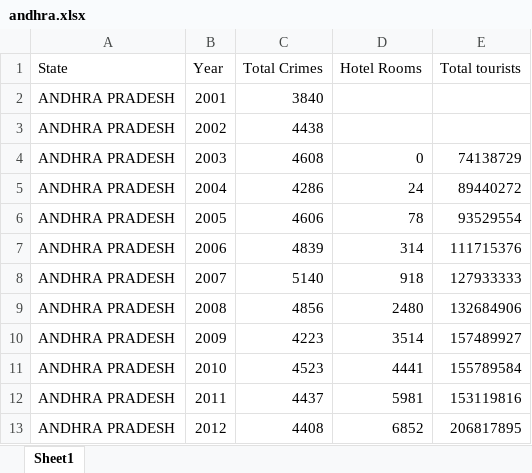
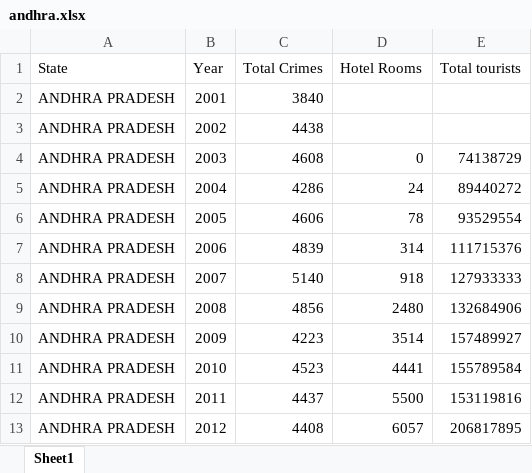
Before and after one commit to akshaynagpal/data_mining_tourism, an Excel workbook: cleaned_data/andhra.xlsx, sheet Sheet1, drawn as a sheet; values as stored, in another font and other column widths than the file's, no borders; the diff names each change by its address in the sheet, - before the commit and + after, or states it on an @@ line.

Commit message:
restructured data added

```diff
--- a/cleaned_data/andhra.xlsx (sheet Sheet1)
+++ b/cleaned_data/andhra.xlsx (sheet Sheet1)
-D12 (Hotel Rooms): 5981
+D12 (Hotel Rooms): 5500
-D13 (Hotel Rooms): 6852
+D13 (Hotel Rooms): 6057
```
Also changed, not shown: 45 other files.
